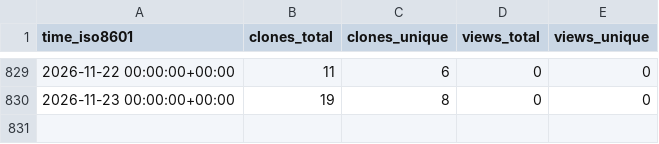
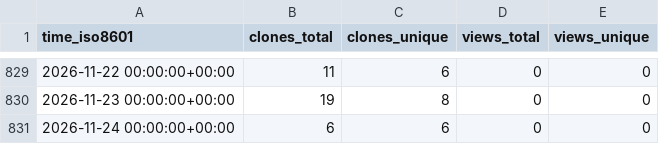
Before and after one commit to grp-bork/nIMP3, a CSV file: grp-bork/nIMP3/ghrs-data/views_clones_aggregate.csv, drawn as a sheet; only a part is shown, gaps mark what is left out; the diff names each change by its address in the sheet, - before the commit and + after, or states it on an @@ line.

```diff
--- a/grp-bork/nIMP3/ghrs-data/views_clones_aggregate.csv
+++ b/grp-bork/nIMP3/ghrs-data/views_clones_aggregate.csv
+row 831: 2026-11-24 00:00:00+00:00 | 6 | 6 | 0 | 0
```
Also changed, not shown: 1 other file.
